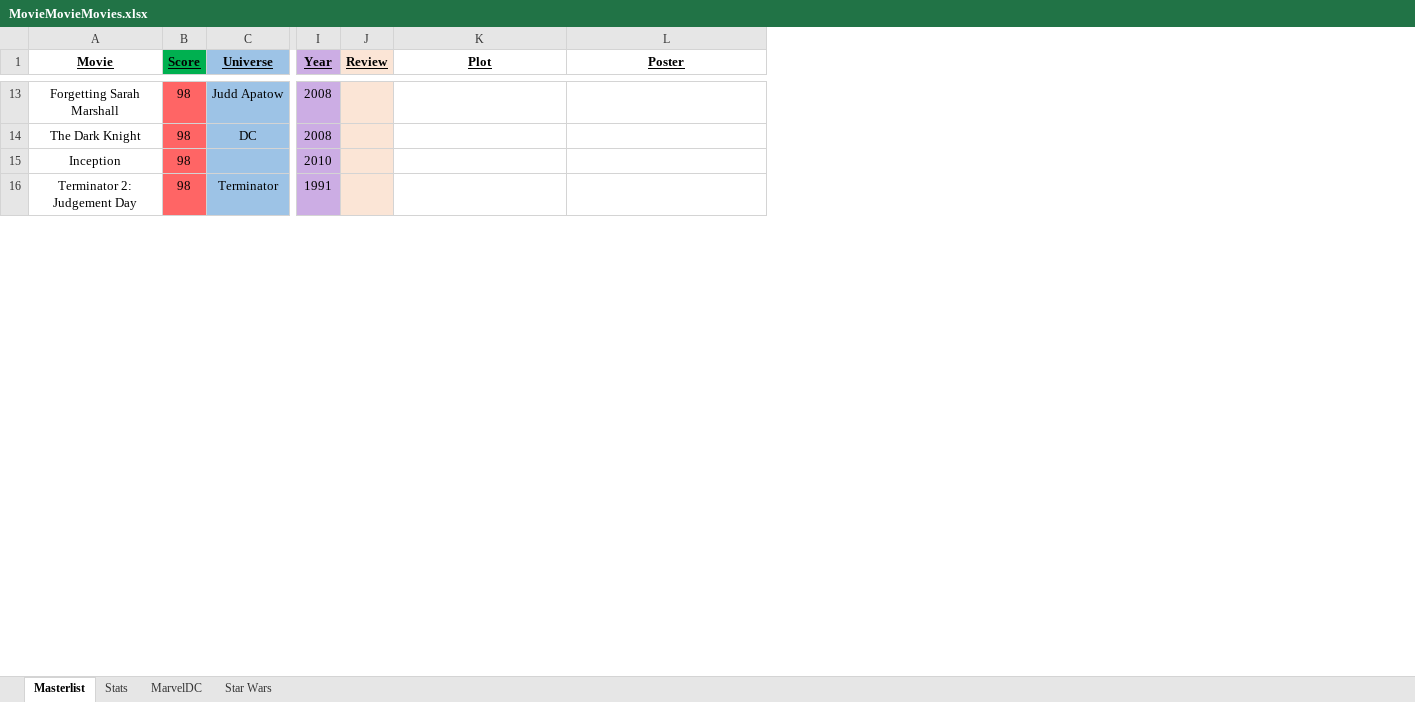
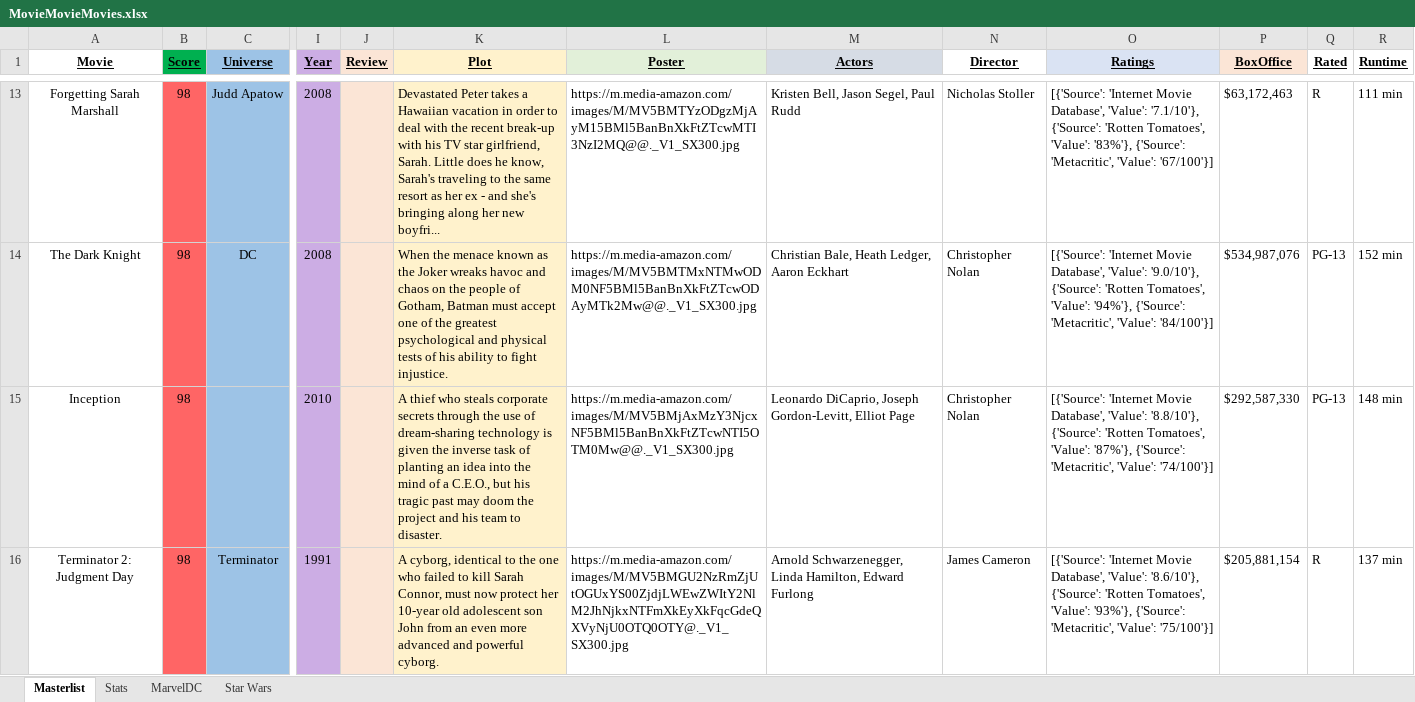
Before and after one commit to helfy18/my-movie-site, an Excel workbook: src/data/MovieMovieMovies.xlsx, sheet Masterlist, drawn as a sheet; only a part is shown, gaps mark what is left out; values as stored, in another font and other column widths than the file's, no borders; conditional formats not drawn; the diff covers the shown part only; the diff names each change by its address in the sheet, - before the commit and + after, or states it on an @@ line.

```diff
--- a/src/data/MovieMovieMovies.xlsx (sheet Masterlist)
+++ b/src/data/MovieMovieMovies.xlsx (sheet Masterlist)
+column M (Actors), rows 13-16: Kristen Bell, Jason Segel, Paul Rudd | Christian Bale, Heath Ledger, Aaron Eckhart | Leonardo DiCaprio, Joseph Gordon-Levitt, Elliot Page | Arnold Schwarzenegger, Linda Hamilton, Edward Furlong
+column N (Director), rows 13-16: Nicholas Stoller | Christopher Nolan | Christopher Nolan | James Cameron
+column O (Ratings), rows 13-16: [{'Source': 'Internet Movie Database', 'Value': '7.1/10'}, {'Source': 'Rotten Tomatoes', 'Value': '83%'}, {'Source': 'Metacritic', 'Value': '67/100'}] | [{'Source': 'Internet Movie Database', 'Value': '9.0/10'}, {'Source': 'Rotten Tomatoes', 'Value': '94%'}, {'Source': 'Metacritic', 'Value': '84/100'}] | [{'Source': 'Internet Movie Database', 'Value': '8.8/10'}, {'Source': 'Rotten Tomatoes', 'Value': '87%'}, {'Source': 'Metacritic', 'Value': '74/100'}] | [{'Source': 'Internet Movie Database', 'Value': '8.6/10'}, {'Source': 'Rotten Tomatoes', 'Value': '93%'}, {'Source': 'Metacritic', 'Value': '75/100'}]
+column P (BoxOffice), rows 13-16: $63,172,463 | $534,987,076 | $292,587,330 | $205,881,154
+column Q (Rated), rows 13-16: R | PG-13 | PG-13 | R
+column R (Runtime), rows 13-16: 111 min | 152 min | 148 min | 137 min
-K1:K16 fill: none
+K1:K16 fill: #FFF2CC
-L1 fill: none
+L1 fill: #E2F0D9
-K13 (Plot): (empty)
+K13 (Plot): Devastated Peter takes a Hawaiian vacation in order to deal with the recent break-up with his TV star girlfriend, Sarah. Little does he know, Sarah's traveling to the same resort as her ex - and she's bringing along her new boyfri...
-L13 (Poster): (empty)
+L13 (Poster): https://m.media-amazon.com/images/M/MV5BMTYzODgzMjAyM15BMl5BanBnXkFtZTcwMTI3NzI2MQ@@._V1_SX300.jpg
-K14 (Plot): (empty)
+K14 (Plot): When the menace known as the Joker wreaks havoc and chaos on the people of Gotham, Batman must accept one of the greatest psychological and physical tests of his ability to fight injustice.
-L14 (Poster): (empty)
+L14 (Poster): https://m.media-amazon.com/images/M/MV5BMTMxNTMwODM0NF5BMl5BanBnXkFtZTcwODAyMTk2Mw@@._V1_SX300.jpg
-K15 (Plot): (empty)
+K15 (Plot): A thief who steals corporate secrets through the use of dream-sharing technology is given the inverse task of planting an idea into the mind of a C.E.O., but his tragic past may doom the project and his team to disaster.
-L15 (Poster): (empty)
+L15 (Poster): https://m.media-amazon.com/images/M/MV5BMjAxMzY3NjcxNF5BMl5BanBnXkFtZTcwNTI5OTM0Mw@@._V1_SX300.jpg
-A16 (Movie): Terminator 2: Judgement Day
+A16 (Movie): Terminator 2: Judgment Day
-K16 (Plot): (empty)
+K16 (Plot): A cyborg, identical to the one who failed to kill Sarah Connor, must now protect her 10-year old adolescent son John from an even more advanced and powerful cyborg.
-L16 (Poster): (empty)
+L16 (Poster): https://m.media-amazon.com/images/M/MV5BMGU2NzRmZjUtOGUxYS00ZjdjLWEwZWItY2NlM2JhNjkxNTFmXkEyXkFqcGdeQXVyNjU0OTQ0OTY@._V1_SX300.jpg
```
Also changed, not shown: 4 added rows, 2 removed rows, 1583 edited cells and cell formats elsewhere in this sheet, sheet Stats, charts or pictures, 2 other files.
